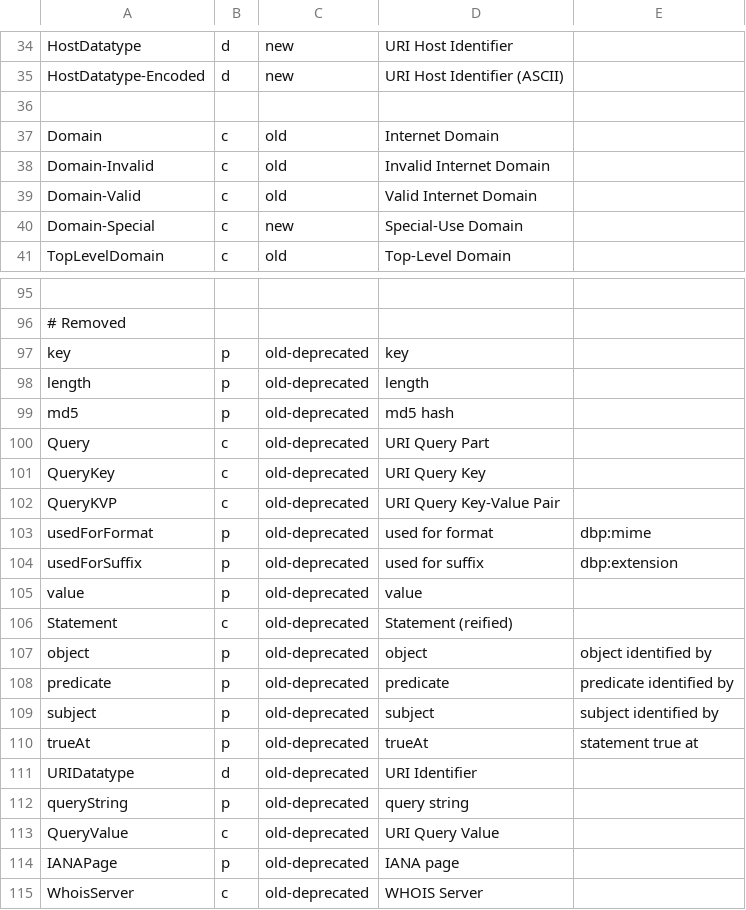
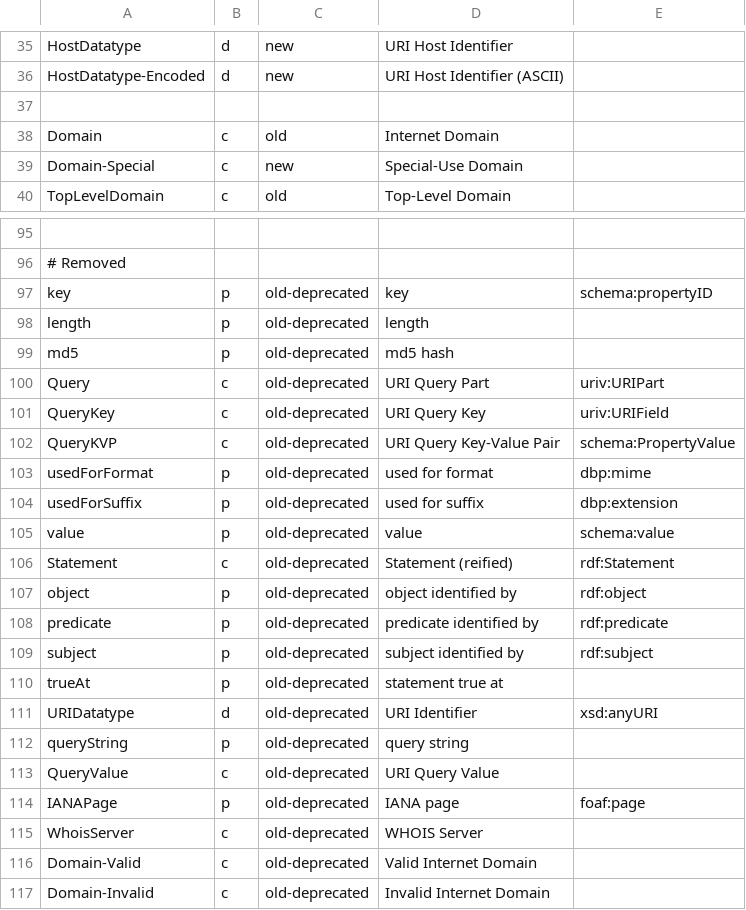
Before and after one commit to cgutteridge/uri4uri, a CSV file: htdocs/data/ns.csv, drawn as a sheet; only a part is shown, gaps mark what is left out; removed rows and columns are numbered as before the commit, all else as after; the diff covers the shown part only; the diff names each change by its address in the sheet, - before the commit and + after, or states it on an @@ line.

```diff
--- a/htdocs/data/ns.csv
+++ b/htdocs/data/ns.csv
-row 38: Domain-Invalid | c | old | Invalid Internet Domain
-row 39: Domain-Valid | c | old | Valid Internet Domain
-E97: (empty)
+E97: schema:propertyID
-E100: (empty)
+E100: uriv:URIPart
-E101: (empty)
+E101: uriv:URIField
-E102: (empty)
+E102: schema:PropertyValue
-E105: (empty)
+E105: schema:value
-E106: (empty)
+E106: rdf:Statement
-D107: object
+D107: object identified by
-E107: object identified by
+E107: rdf:object
-D108: predicate
+D108: predicate identified by
-E108: predicate identified by
+E108: rdf:predicate
-D109: subject
+D109: subject identified by
-E109: subject identified by
+E109: rdf:subject
-D110: trueAt
+D110: statement true at
-E110: statement true at
+E110: (empty)
-E111: (empty)
+E111: xsd:anyURI
-E114: (empty)
+E114: foaf:page
+row 116: Domain-Valid | c | old-deprecated | Valid Internet Domain
+row 117: Domain-Invalid | c | old-deprecated | Invalid Internet Domain
```
Also changed, not shown: 2 added rows and 1 edited cell elsewhere in this file, htdocs/data/nsextras.csv, 3 other files.
